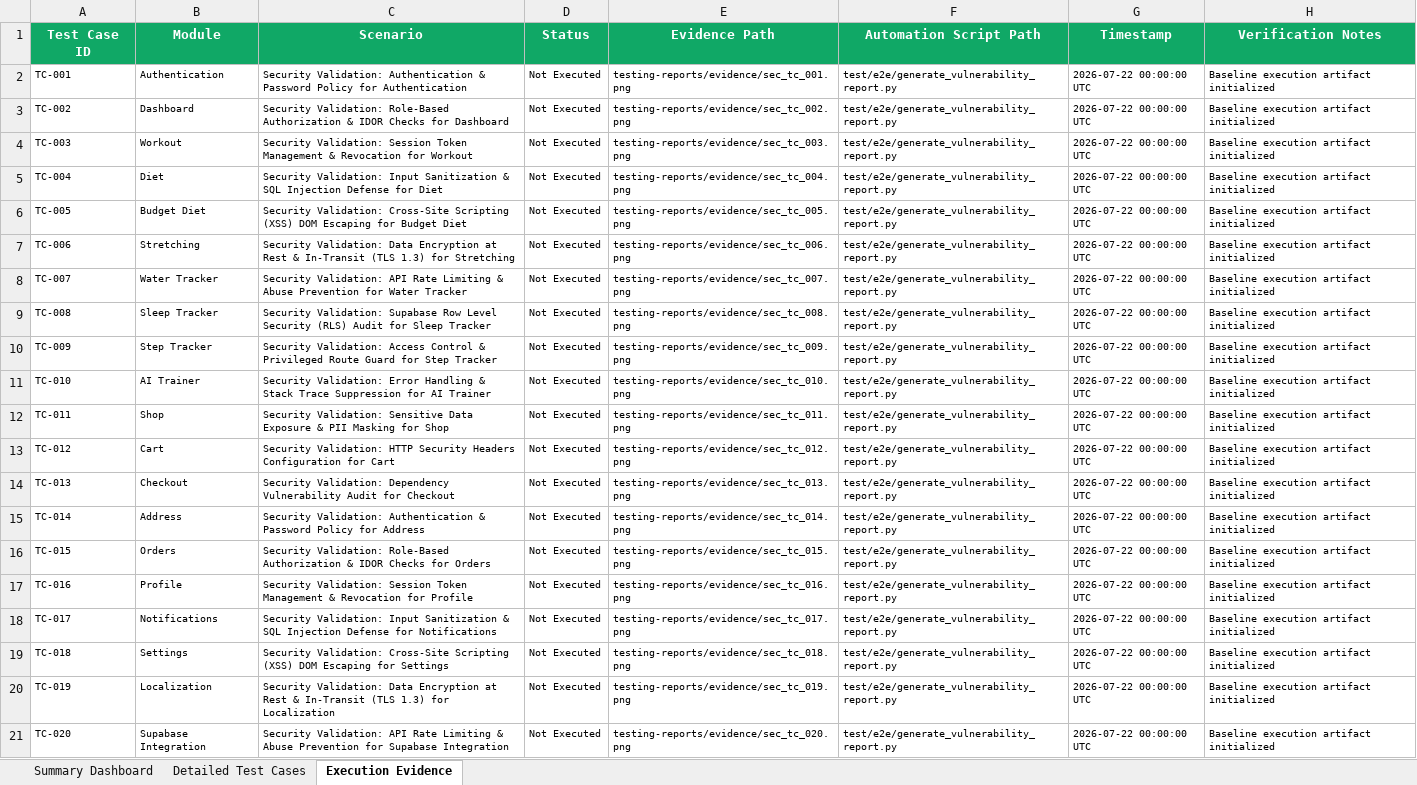
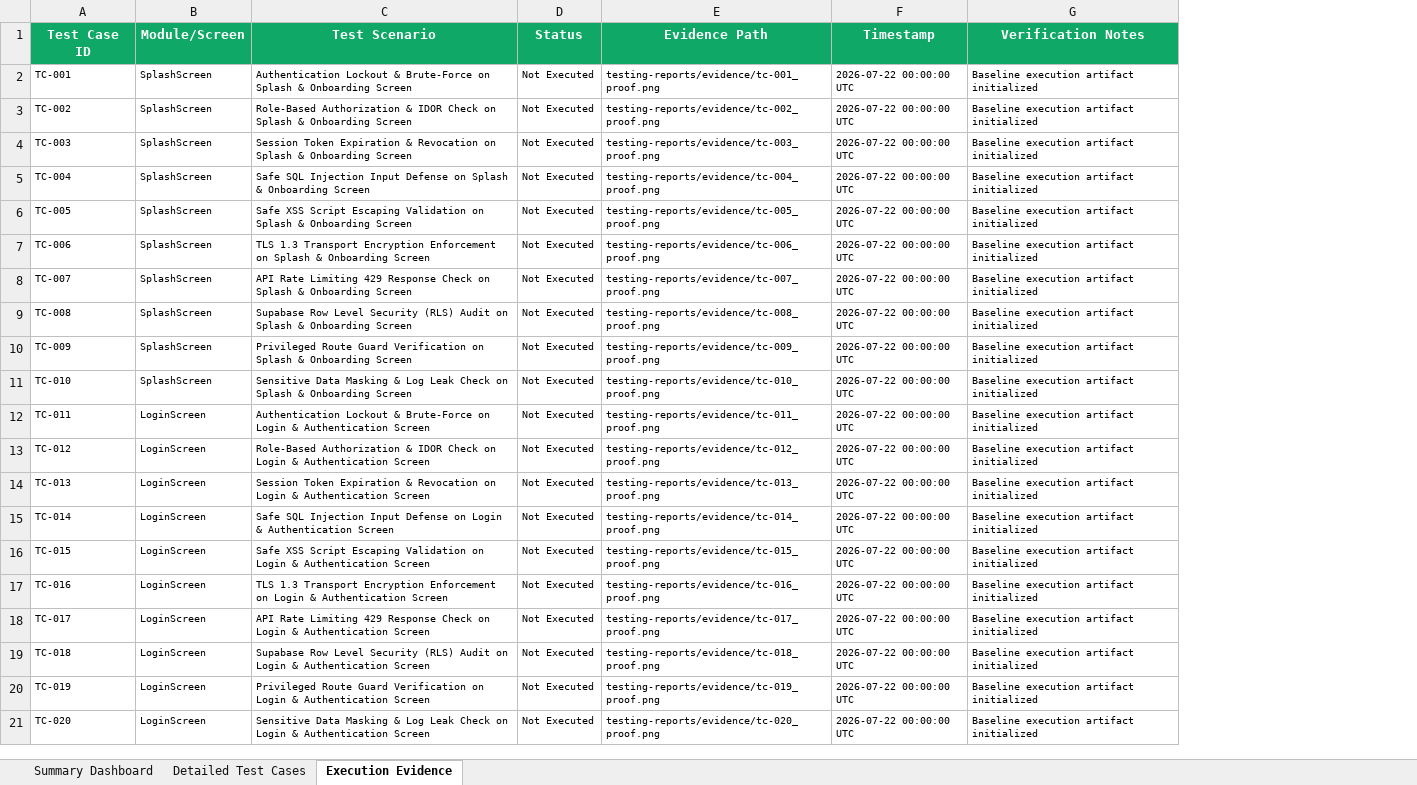
Before and after one commit to apsar-10-08/Nutrifit-Appllication, an Excel workbook: NutriFit_Vulnerability_Test_Report.xlsx, sheet Execution Evidence, drawn as a sheet; values as stored, in another font and other column widths than the file's, no borders; removed rows and columns are numbered as before the commit, all else as after; the diff names each change by its address in the sheet, - before the commit and + after, or states it on an @@ line.

```diff
--- a/NutriFit_Vulnerability_Test_Report.xlsx (sheet Execution Evidence)
+++ b/NutriFit_Vulnerability_Test_Report.xlsx (sheet Execution Evidence)
-column B (Module), rows 2-21: Authentication | Dashboard | Workout | Diet | Budget Diet | Stretching | Water Tracker | Sleep Tracker | Step Tracker | AI Trainer | Shop | Cart | Checkout | Address | Orders | Profile | Notifications | Settings | Localization | Supabase Integration
-column C (Scenario), rows 2-21: Security Validation: Authentication & Password Policy for Authentication | Security Validation: Role-Based Authorization & IDOR Checks for Dashboard | Security Validation: Session Token Management & Revocation for Workout | Security Validation: Input Sanitization & SQL Injection Defense for Diet | Security Validation: Cross-Site Scripting (XSS) DOM Escaping for Budget Diet | Security Validation: Data Encryption at Rest & In-Transit (TLS 1.3) for Stretching | Security Validation: API Rate Limiting & Abuse Prevention for Water Tracker | Security Validation: Supabase Row Level Security (RLS) Audit for Sleep Tracker | Security Validation: Access Control & Privileged Route Guard for Step Tracker | Security Validation: Error Handling & Stack Trace Suppression for AI Trainer | Security Validation: Sensitive Data Exposure & PII Masking for Shop | Security Validation: HTTP Security Headers Configuration for Cart | Security Validation: Dependency Vulnerability Audit for Checkout | Security Validation: Authentication & Password Policy for Address | Security Validation: Role-Based Authorization & IDOR Checks for Orders | Security Validation: Session Token Management & Revocation for Profile | Security Validation: Input Sanitization & SQL Injection Defense for Notifications | Security Validation: Cross-Site Scripting (XSS) DOM Escaping for Settings | Security Validation: Data Encryption at Rest & In-Transit (TLS 1.3) for Localization | Security Validation: API Rate Limiting & Abuse Prevention for Supabase Integration
+column B (Module/Screen), rows 2-21: SplashScreen | SplashScreen | SplashScreen | SplashScreen | SplashScreen | SplashScreen | SplashScreen | SplashScreen | SplashScreen | SplashScreen | LoginScreen | LoginScreen | LoginScreen | LoginScreen | LoginScreen | LoginScreen | LoginScreen | LoginScreen | LoginScreen | LoginScreen
+column C (Test Scenario), rows 2-21: Authentication Lockout & Brute-Force on Splash & Onboarding Screen | Role-Based Authorization & IDOR Check on Splash & Onboarding Screen | Session Token Expiration & Revocation on Splash & Onboarding Screen | Safe SQL Injection Input Defense on Splash & Onboarding Screen | Safe XSS Script Escaping Validation on Splash & Onboarding Screen | TLS 1.3 Transport Encryption Enforcement on Splash & Onboarding Screen | API Rate Limiting 429 Response Check on Splash & Onboarding Screen | Supabase Row Level Security (RLS) Audit on Splash & Onboarding Screen | Privileged Route Guard Verification on Splash & Onboarding Screen | Sensitive Data Masking & Log Leak Check on Splash & Onboarding Screen | Authentication Lockout & Brute-Force on Login & Authentication Screen | Role-Based Authorization & IDOR Check on Login & Authentication Screen | Session Token Expiration & Revocation on Login & Authentication Screen | Safe SQL Injection Input Defense on Login & Authentication Screen | Safe XSS Script Escaping Validation on Login & Authentication Screen | TLS 1.3 Transport Encryption Enforcement on Login & Authentication Screen | API Rate Limiting 429 Response Check on Login & Authentication Screen | Supabase Row Level Security (RLS) Audit on Login & Authentication Screen | Privileged Route Guard Verification on Login & Authentication Screen | Sensitive Data Masking & Log Leak Check on Login & Authentication Screen
-column F (Automation Script Path), rows 2-21: all test/e2e/generate_vulnerability_report.py
-E2 (Evidence Path): testing-reports/evidence/sec_tc_001.png
+E2 (Evidence Path): testing-reports/evidence/tc-001_proof.png
-E3 (Evidence Path): testing-reports/evidence/sec_tc_002.png
+E3 (Evidence Path): testing-reports/evidence/tc-002_proof.png
-E4 (Evidence Path): testing-reports/evidence/sec_tc_003.png
+E4 (Evidence Path): testing-reports/evidence/tc-003_proof.png
-E5 (Evidence Path): testing-reports/evidence/sec_tc_004.png
+E5 (Evidence Path): testing-reports/evidence/tc-004_proof.png
-E6 (Evidence Path): testing-reports/evidence/sec_tc_005.png
+E6 (Evidence Path): testing-reports/evidence/tc-005_proof.png
-E7 (Evidence Path): testing-reports/evidence/sec_tc_006.png
+E7 (Evidence Path): testing-reports/evidence/tc-006_proof.png
-E8 (Evidence Path): testing-reports/evidence/sec_tc_007.png
+E8 (Evidence Path): testing-reports/evidence/tc-007_proof.png
-E9 (Evidence Path): testing-reports/evidence/sec_tc_008.png
+E9 (Evidence Path): testing-reports/evidence/tc-008_proof.png
-E10 (Evidence Path): testing-reports/evidence/sec_tc_009.png
+E10 (Evidence Path): testing-reports/evidence/tc-009_proof.png
-E11 (Evidence Path): testing-reports/evidence/sec_tc_010.png
+E11 (Evidence Path): testing-reports/evidence/tc-010_proof.png
-E12 (Evidence Path): testing-reports/evidence/sec_tc_011.png
+E12 (Evidence Path): testing-reports/evidence/tc-011_proof.png
-E13 (Evidence Path): testing-reports/evidence/sec_tc_012.png
+E13 (Evidence Path): testing-reports/evidence/tc-012_proof.png
-E14 (Evidence Path): testing-reports/evidence/sec_tc_013.png
+E14 (Evidence Path): testing-reports/evidence/tc-013_proof.png
-E15 (Evidence Path): testing-reports/evidence/sec_tc_014.png
+E15 (Evidence Path): testing-reports/evidence/tc-014_proof.png
-E16 (Evidence Path): testing-reports/evidence/sec_tc_015.png
+E16 (Evidence Path): testing-reports/evidence/tc-015_proof.png
-E17 (Evidence Path): testing-reports/evidence/sec_tc_016.png
+E17 (Evidence Path): testing-reports/evidence/tc-016_proof.png
-E18 (Evidence Path): testing-reports/evidence/sec_tc_017.png
+E18 (Evidence Path): testing-reports/evidence/tc-017_proof.png
-E19 (Evidence Path): testing-reports/evidence/sec_tc_018.png
+E19 (Evidence Path): testing-reports/evidence/tc-018_proof.png
-E20 (Evidence Path): testing-reports/evidence/sec_tc_019.png
+E20 (Evidence Path): testing-reports/evidence/tc-019_proof.png
-E21 (Evidence Path): testing-reports/evidence/sec_tc_020.png
+E21 (Evidence Path): testing-reports/evidence/tc-020_proof.png
```
Also changed, not shown: sheet Detailed Test Cases, sheet Summary Dashboard, NutriFit_Appium_Test_Report.xlsx, NutriFit_Load_Test_Report.xlsx, 14 other files.
